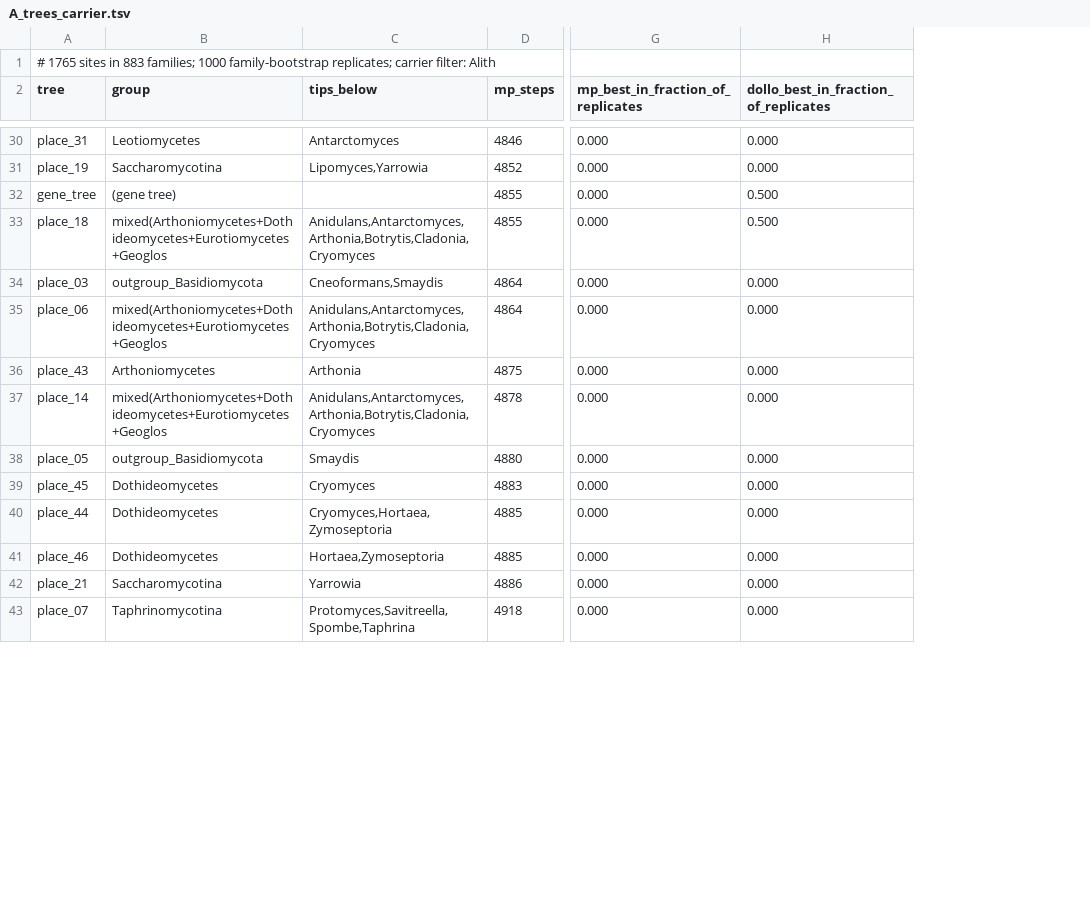
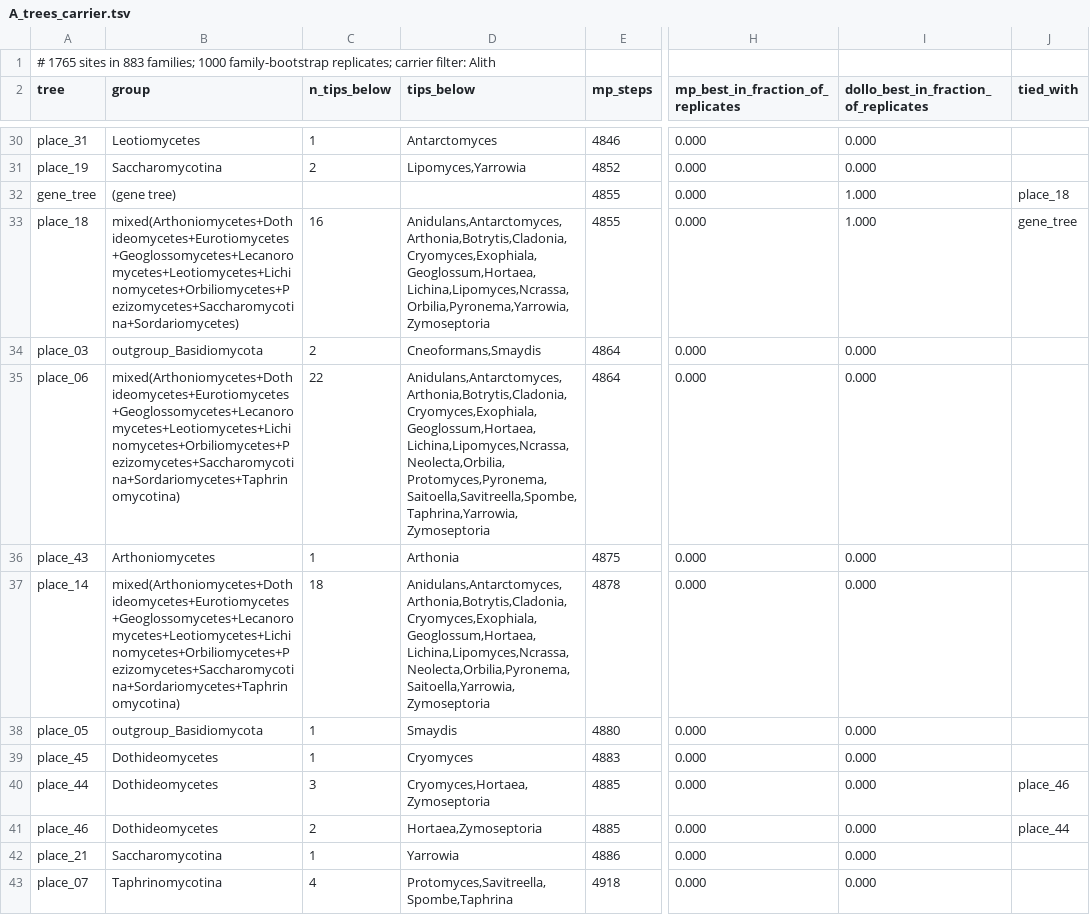
Before and after one commit to stajichlab/intronfate, a TSV file: bench/V8_antarctolithica_placement/results_summary/scan/A_trees_carrier.tsv, drawn as a sheet; only a part is shown, gaps mark what is left out; addresses are those after the commit; the diff covers the shown part only; the diff names each change by its address in the sheet, - before the commit and + after, or states it on an @@ line.

```diff
--- a/bench/V8_antarctolithica_placement/results_summary/scan/A_trees_carrier.tsv
+++ b/bench/V8_antarctolithica_placement/results_summary/scan/A_trees_carrier.tsv
+column C (n_tips_below), rows 30-43: 1 | 2 |  | 16 | 2 | 22 | 1 | 18 | 1 | 1 | 3 | 2 | 1 | 4
+column J (tied_with), rows 32-41: place_18 | gene_tree |  |  |  |  |  |  | place_46 | place_44
-I32:I33: 0.500
+I32:I33: 1.000
-B33 (group): mixed(Arthoniomycetes+Dothideomycetes+Eurotiomycetes+Geoglos
+B33 (group): mixed(Arthoniomycetes+Dothideomycetes+Eurotiomycetes+Geoglossomycetes+Lecanoromycetes+Leotiomycetes+Lichinomycetes+Orbiliomycetes+Pezizomycetes+Saccharomycotina+Sordariomycetes)
-D33 (tips_below): Anidulans,Antarctomyces,Arthonia,Botrytis,Cladonia,Cryomyces
+D33 (tips_below): Anidulans,Antarctomyces,Arthonia,Botrytis,Cladonia,Cryomyces,Exophiala,Geoglossum,Hortaea,Lichina,Lipomyces,Ncrassa,Orbilia,Pyronema,Yarrowia,Zymoseptoria
-B35 (group): mixed(Arthoniomycetes+Dothideomycetes+Eurotiomycetes+Geoglos
+B35 (group): mixed(Arthoniomycetes+Dothideomycetes+Eurotiomycetes+Geoglossomycetes+Lecanoromycetes+Leotiomycetes+Lichinomycetes+Orbiliomycetes+Pezizomycetes+Saccharomycotina+Sordariomycetes+Taphrinomycotina)
-D35 (tips_below): Anidulans,Antarctomyces,Arthonia,Botrytis,Cladonia,Cryomyces
+D35 (tips_below): Anidulans,Antarctomyces,Arthonia,Botrytis,Cladonia,Cryomyces,Exophiala,Geoglossum,Hortaea,Lichina,Lipomyces,Ncrassa,Neolecta,Orbilia,Protomyces,Pyronema,Saitoella,Savitreella,Spombe,Taphrina,Yarrowia,Zymoseptoria
-B37 (group): mixed(Arthoniomycetes+Dothideomycetes+Eurotiomycetes+Geoglos
+B37 (group): mixed(Arthoniomycetes+Dothideomycetes+Eurotiomycetes+Geoglossomycetes+Lecanoromycetes+Leotiomycetes+Lichinomycetes+Orbiliomycetes+Pezizomycetes+Saccharomycotina+Sordariomycetes+Taphrinomycotina)
-D37 (tips_below): Anidulans,Antarctomyces,Arthonia,Botrytis,Cladonia,Cryomyces
+D37 (tips_below): Anidulans,Antarctomyces,Arthonia,Botrytis,Cladonia,Cryomyces,Exophiala,Geoglossum,Hortaea,Lichina,Lipomyces,Ncrassa,Neolecta,Orbilia,Pyronema,Saitoella,Yarrowia,Zymoseptoria
```
Also changed, not shown: 9 edited cells elsewhere in this file, bench/V8_antarctolithica_placement/results_summary/scan/A_trees_all.tsv, bench/V8_antarctolithica_placement/results_summary/scan/A_trees_taphmono_carrier.tsv, 47 other files.
